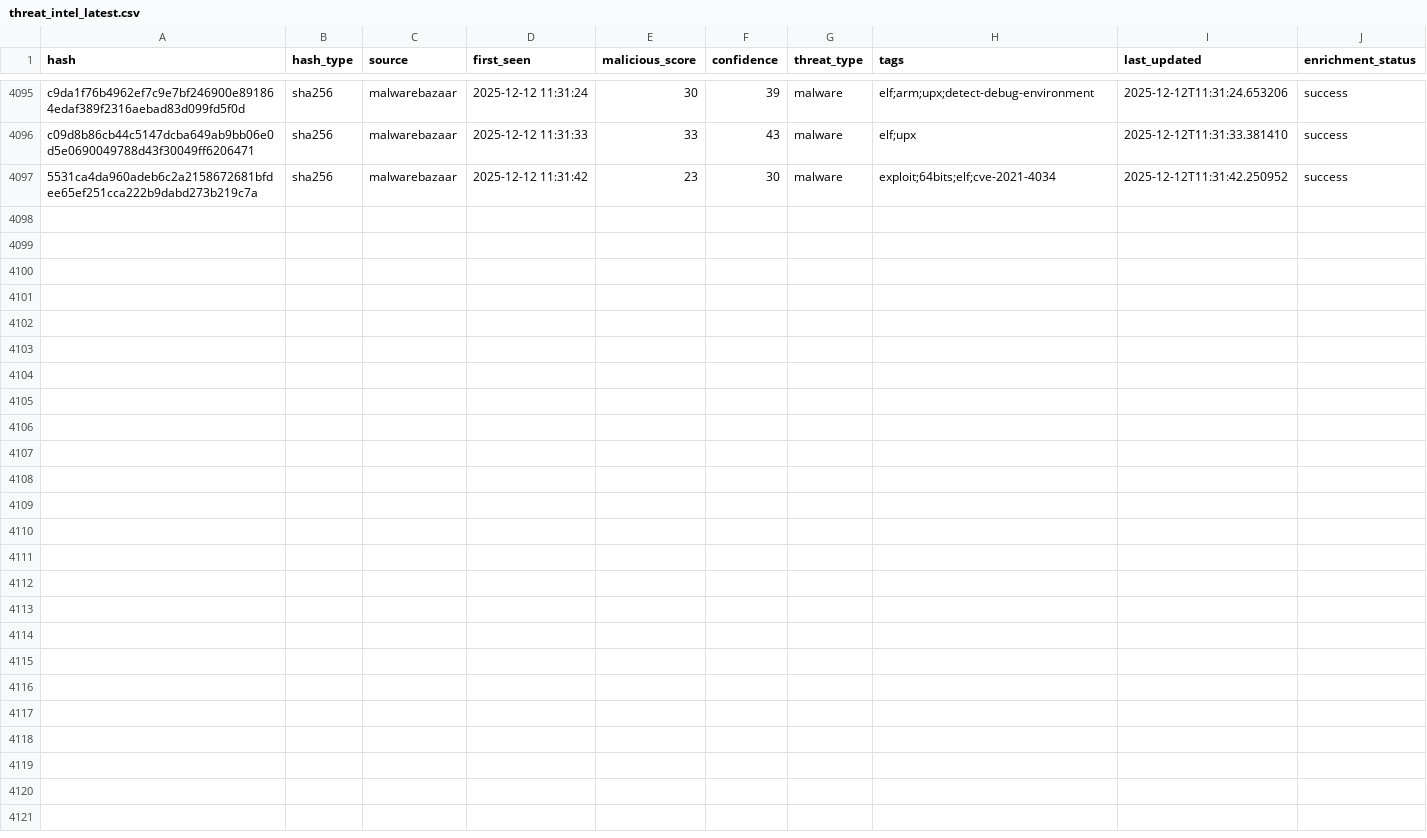
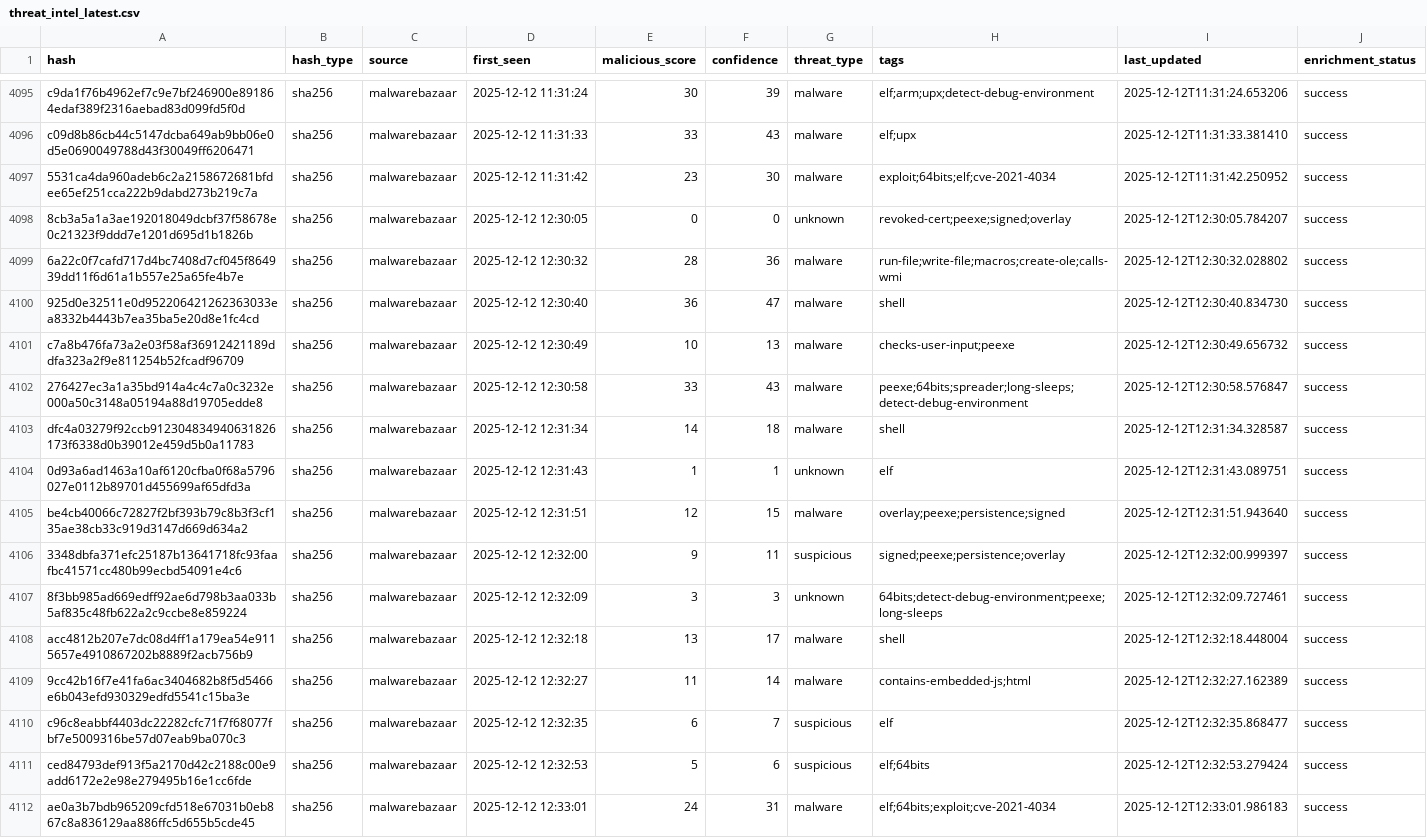
Before and after one commit to mohamadyaghoobii/threat-intelligence-csv, a CSV file: threat_intel_latest.csv, drawn as a sheet; only a part is shown, gaps mark what is left out; the diff names each change by its address in the sheet, - before the commit and + after, or states it on an @@ line.

Commit message:
TI Update 20251212_123421

```diff
--- a/threat_intel_latest.csv
+++ b/threat_intel_latest.csv
+row 4098: 8cb3a5a1a3ae192018049dcbf37f58678e0c21323f9ddd7e1201d695d1b1826b | sha256 | malwarebazaar | 2025-12-12 12:30:05 | 0 | 0 | unknown | revoked-cert;peexe;signed;overlay | 2025-12-12T12:30:05.784207 | success
+row 4099: 6a22c0f7cafd717d4bc7408d7cf045f864939dd11f6d61a1b557e25a65fe4b7e | sha256 | malwarebazaar | 2025-12-12 12:30:32 | 28 | 36 | malware | run-file;write-file;macros;create-ole;calls-wmi | 2025-12-12T12:30:32.028802 | success
+row 4100: 925d0e32511e0d952206421262363033ea8332b4443b7ea35ba5e20d8e1fc4cd | sha256 | malwarebazaar | 2025-12-12 12:30:40 | 36 | 47 | malware | shell | 2025-12-12T12:30:40.834730 | success
+row 4101: c7a8b476fa73a2e03f58af36912421189ddfa323a2f9e811254b52fcadf96709 | sha256 | malwarebazaar | 2025-12-12 12:30:49 | 10 | 13 | malware | checks-user-input;peexe | 2025-12-12T12:30:49.656732 | success
+row 4102: 276427ec3a1a35bd914a4c4c7a0c3232e000a50c3148a05194a88d19705edde8 | sha256 | malwarebazaar | 2025-12-12 12:30:58 | 33 | 43 | malware | peexe;64bits;spreader;long-sleeps;detect-debug-environment | 2025-12-12T12:30:58.576847 | success
+row 4103: dfc4a03279f92ccb912304834940631826173f6338d0b39012e459d5b0a11783 | sha256 | malwarebazaar | 2025-12-12 12:31:34 | 14 | 18 | malware | shell | 2025-12-12T12:31:34.328587 | success
+row 4104: 0d93a6ad1463a10af6120cfba0f68a5796027e0112b89701d455699af65dfd3a | sha256 | malwarebazaar | 2025-12-12 12:31:43 | 1 | 1 | unknown | elf | 2025-12-12T12:31:43.089751 | success
+row 4105: be4cb40066c72827f2bf393b79c8b3f3cf135ae38cb33c919d3147d669d634a2 | sha256 | malwarebazaar | 2025-12-12 12:31:51 | 12 | 15 | malware | overlay;peexe;persistence;signed | 2025-12-12T12:31:51.943640 | success
+row 4106: 3348dbfa371efc25187b13641718fc93faafbc41571cc480b99ecbd54091e4c6 | sha256 | malwarebazaar | 2025-12-12 12:32:00 | 9 | 11 | suspicious | signed;peexe;persistence;overlay | 2025-12-12T12:32:00.999397 | success
+row 4107: 8f3bb985ad669edff92ae6d798b3aa033b5af835c48fb622a2c9ccbe8e859224 | sha256 | malwarebazaar | 2025-12-12 12:32:09 | 3 | 3 | unknown | 64bits;detect-debug-environment;peexe;long-sleeps | 2025-12-12T12:32:09.727461 | success
+row 4108: acc4812b207e7dc08d4ff1a179ea54e9115657e4910867202b8889f2acb756b9 | sha256 | malwarebazaar | 2025-12-12 12:32:18 | 13 | 17 | malware | shell | 2025-12-12T12:32:18.448004 | success
+row 4109: 9cc42b16f7e41fa6ac3404682b8f5d5466e6b043efd930329edfd5541c15ba3e | sha256 | malwarebazaar | 2025-12-12 12:32:27 | 11 | 14 | malware | contains-embedded-js;html | 2025-12-12T12:32:27.162389 | success
+row 4110: c96c8eabbf4403dc22282cfc71f7f68077fbf7e5009316be57d07eab9ba070c3 | sha256 | malwarebazaar | 2025-12-12 12:32:35 | 6 | 7 | suspicious | elf | 2025-12-12T12:32:35.868477 | success
+row 4111: ced84793def913f5a2170d42c2188c00e9add6172e2e98e279495b16e1cc6fde | sha256 | malwarebazaar | 2025-12-12 12:32:53 | 5 | 6 | suspicious | elf;64bits | 2025-12-12T12:32:53.279424 | success
+row 4112: ae0a3b7bdb965209cfd518e67031b0eb867c8a836129aa886ffc5d655b5cde45 | sha256 | malwarebazaar | 2025-12-12 12:33:01 | 24 | 31 | malware | elf;64bits;exploit;cve-2021-4034 | 2025-12-12T12:33:01.986183 | success
```
